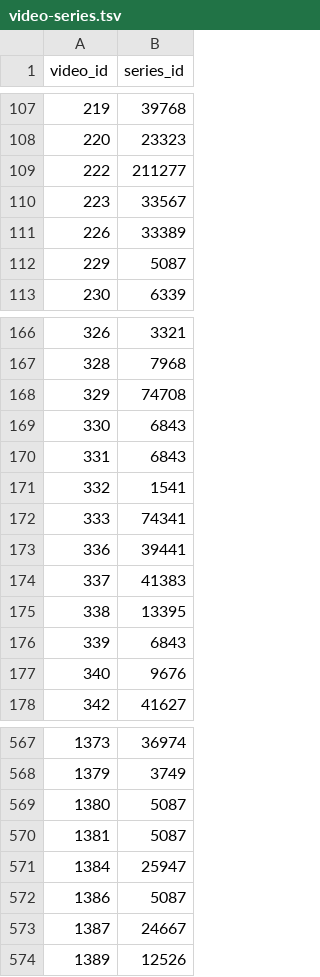
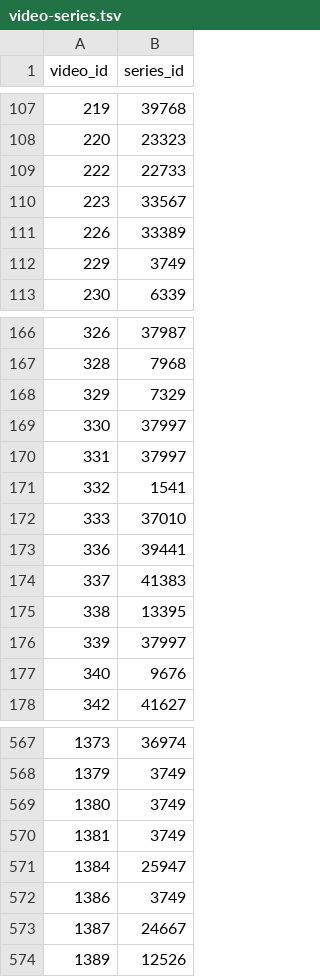
Before and after one commit to richardnguyen99/javff-graphql, a TSV file: data/video-series.tsv, drawn as a sheet; only a part is shown, gaps mark what is left out; the diff covers the shown part only.

```diff
--- a/data/video-series.tsv
+++ b/data/video-series.tsv
@@ -108,6 +108,6 @@ video_id	series_id
 220	23323
-222	211277
+222	22733
 223	33567
 226	33389
-229	5087
+229	3749
 230	6339
@@ -166,8 +166,8 @@ video_id	series_id
-326	3321
+326	37987
 328	7968
-329	74708
-330	6843
-331	6843
+329	7329
+330	37997
+331	37997
 332	1541
-333	74341
+333	37010
 336	39441
@@ -175,3 +175,3 @@ video_id	series_id
 338	13395
-339	6843
+339	37997
 340	9676
@@ -568,6 +568,6 @@ video_id	series_id
 1379	3749
-1380	5087
-1381	5087
+1380	3749
+1381	3749
 1384	25947
-1386	5087
+1386	3749
 1387	24667
```
Also changed, not shown: 29 edited cells elsewhere in this file, data/genre-alias.tsv, data/series-alias.tsv, 15 other files.
